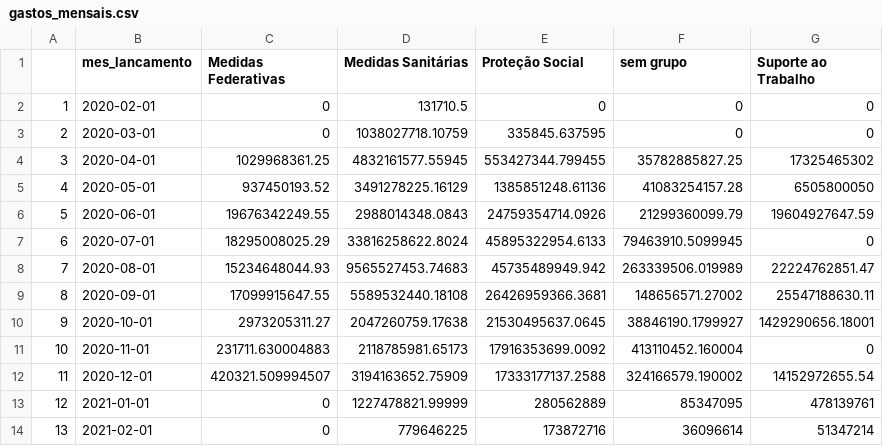
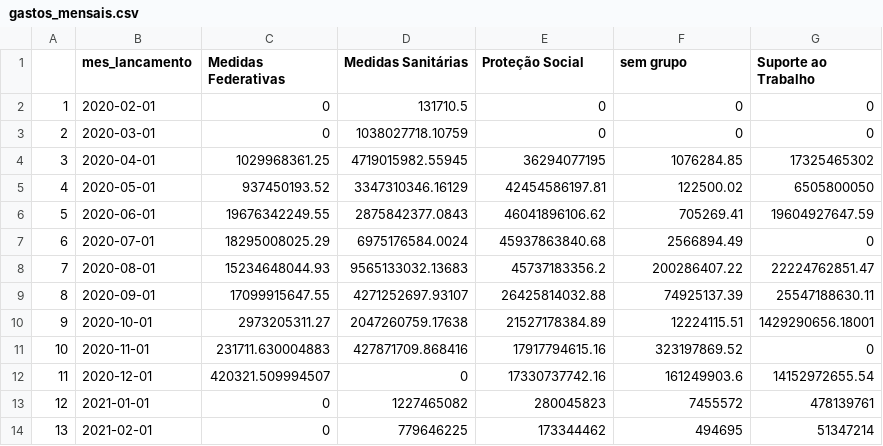
Before and after one commit to tchiluanda/timeline-covid, a CSV file: gastos_mensais.csv, drawn as a sheet; only a part is shown; the diff covers the shown part only.

```diff
--- a/gastos_mensais.csv
+++ b/gastos_mensais.csv
@@ -2,13 +2,13 @@
 "1",2020-02-01,0,131710.5,0,0,0
-"2",2020-03-01,0,1038027718.10759,335845.637595,0,0
-"3",2020-04-01,1029968361.25,4832161577.55945,553427344.799455,35782885827.25,17325465302
-"4",2020-05-01,937450193.52,3491278225.16129,1385851248.61136,41083254157.28,6505800050
-"5",2020-06-01,19676342249.55,2988014348.0843,24759354714.0926,21299360099.79,19604927647.59
-"6",2020-07-01,18295008025.29,33816258622.8024,45895322954.6133,79463910.5099945,0
-"7",2020-08-01,15234648044.93,9565527453.74683,45735489949.942,263339506.019989,22224762851.47
-"8",2020-09-01,17099915647.55,5589532440.18108,26426959366.3681,148656571.27002,25547188630.11
-"9",2020-10-01,2973205311.27,2047260759.17638,21530495637.0645,38846190.1799927,1429290656.18001
-"10",2020-11-01,231711.630004883,2118785981.65173,17916353699.0092,413110452.160004,0
-"11",2020-12-01,420321.509994507,3194163652.75909,17333177137.2588,324166579.190002,14152972655.54
-"12",2021-01-01,0,1227478821.99999,280562889,85347095,478139761
-"13",2021-02-01,0,779646225,173872716,36096614,51347214
+"2",2020-03-01,0,1038027718.10759,0,0,0
+"3",2020-04-01,1029968361.25,4719015982.55945,36294077195,1076284.85,17325465302
+"4",2020-05-01,937450193.52,3347310346.16129,42454586197.81,122500.02,6505800050
+"5",2020-06-01,19676342249.55,2875842377.0843,46041896106.62,705269.41,19604927647.59
+"6",2020-07-01,18295008025.29,6975176584.0024,45937863840.68,2566894.49,0
+"7",2020-08-01,15234648044.93,9565133032.13683,45737183356.2,200286407.22,22224762851.47
+"8",2020-09-01,17099915647.55,4271252697.93107,26425814032.88,74925137.39,25547188630.11
+"9",2020-10-01,2973205311.27,2047260759.17638,21527178384.89,12224115.51,1429290656.18001
+"10",2020-11-01,231711.630004883,427871709.868416,17917794615.16,323197869.52,0
+"11",2020-12-01,420321.509994507,0,17330737742.16,161249903.6,14152972655.54
+"12",2021-01-01,0,1227465082,280045823,7455572,478139761
+"13",2021-02-01,0,779646225,173344462,494695,51347214
```
Also changed, not shown: 2 added rows and 10 edited cells elsewhere in this file, gastos.csv, 2 other files.
